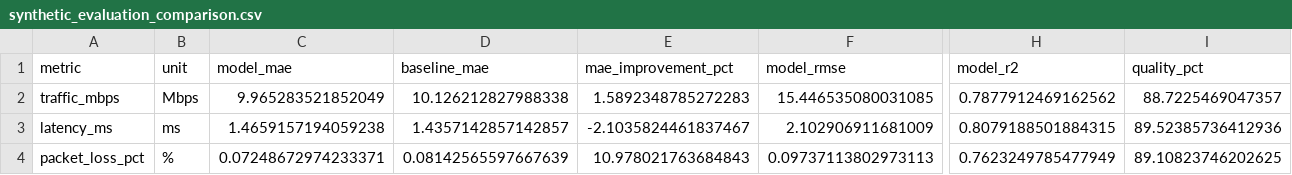
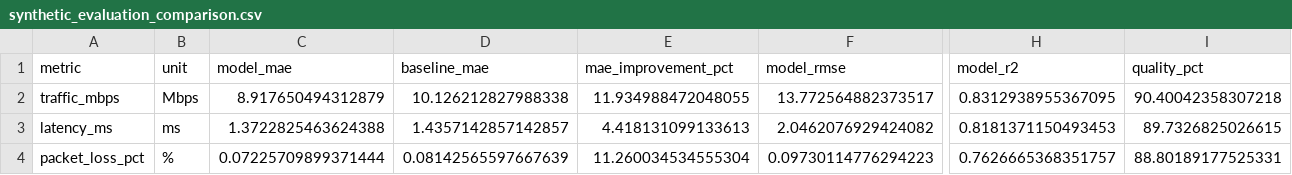
Before and after one commit to LegendLife01/NetFlow-Forecaster, a CSV file: docs/results/synthetic_evaluation_comparison.csv, drawn as a sheet; only a part is shown, gaps mark what is left out; the diff names each change by its address in the sheet, - before the commit and + after, or states it on an @@ line.

```diff
--- a/docs/results/synthetic_evaluation_comparison.csv
+++ b/docs/results/synthetic_evaluation_comparison.csv
-C2 (model_mae): 9.965283521852049
+C2 (model_mae): 8.917650494312879
-E2 (mae_improvement_pct): 1.5892348785272283
+E2 (mae_improvement_pct): 11.934988472048055
-F2 (model_rmse): 15.446535080031085
+F2 (model_rmse): 13.772564882373517
-H2 (model_r2): 0.7877912469162562
+H2 (model_r2): 0.8312938955367095
-I2 (quality_pct): 88.7225469047357
+I2 (quality_pct): 90.40042358307218
-C3 (model_mae): 1.4659157194059238
+C3 (model_mae): 1.3722825463624388
-E3 (mae_improvement_pct): -2.1035824461837467
+E3 (mae_improvement_pct): 4.418131099133613
-F3 (model_rmse): 2.102906911681009
+F3 (model_rmse): 2.0462076929424082
-H3 (model_r2): 0.8079188501884315
+H3 (model_r2): 0.8181371150493453
-I3 (quality_pct): 89.52385736412936
+I3 (quality_pct): 89.7326825026615
-C4 (model_mae): 0.07248672974233371
+C4 (model_mae): 0.07225709899371444
-E4 (mae_improvement_pct): 10.978021763684843
+E4 (mae_improvement_pct): 11.260034534555304
-F4 (model_rmse): 0.09737113802973113
+F4 (model_rmse): 0.09730114776294223
-H4 (model_r2): 0.7623249785477949
+H4 (model_r2): 0.7626665368351757
-I4 (quality_pct): 89.10823746202625
+I4 (quality_pct): 88.80189177525331
```
Also changed, not shown: docs/results/synthetic_evaluation_baselines.csv, docs/results/synthetic_evaluation_spikes.csv, 4 other files.
